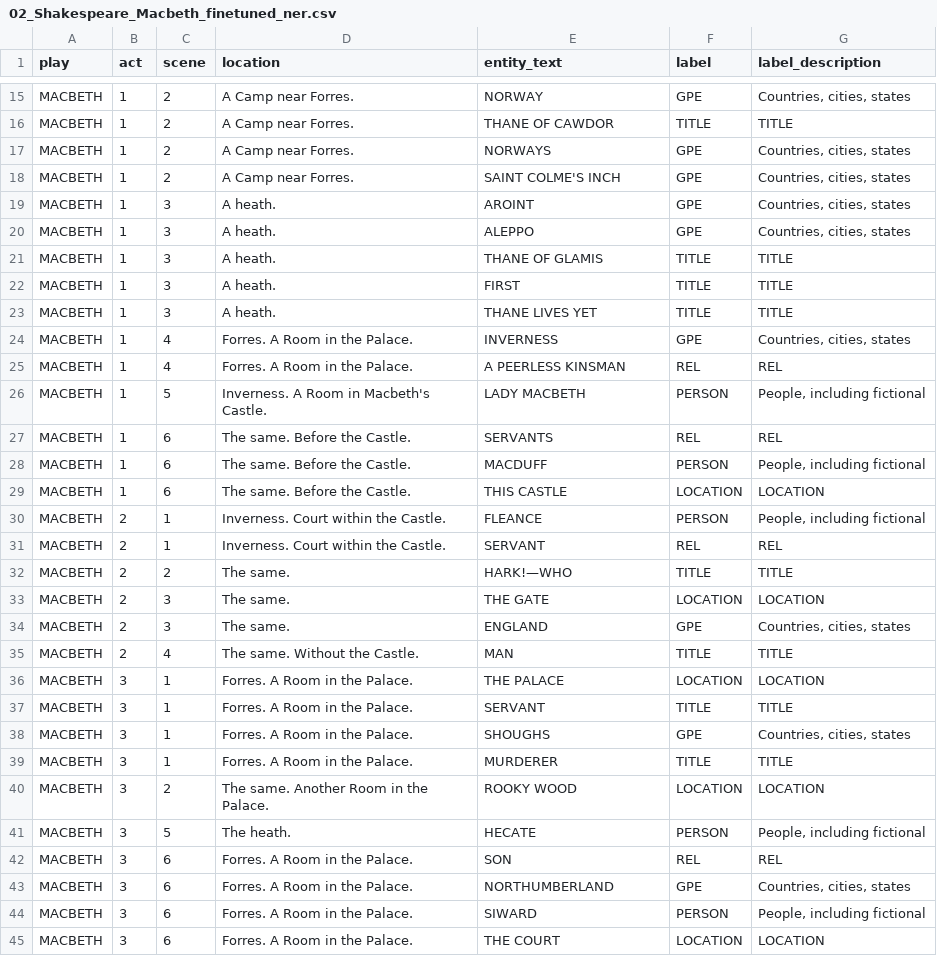
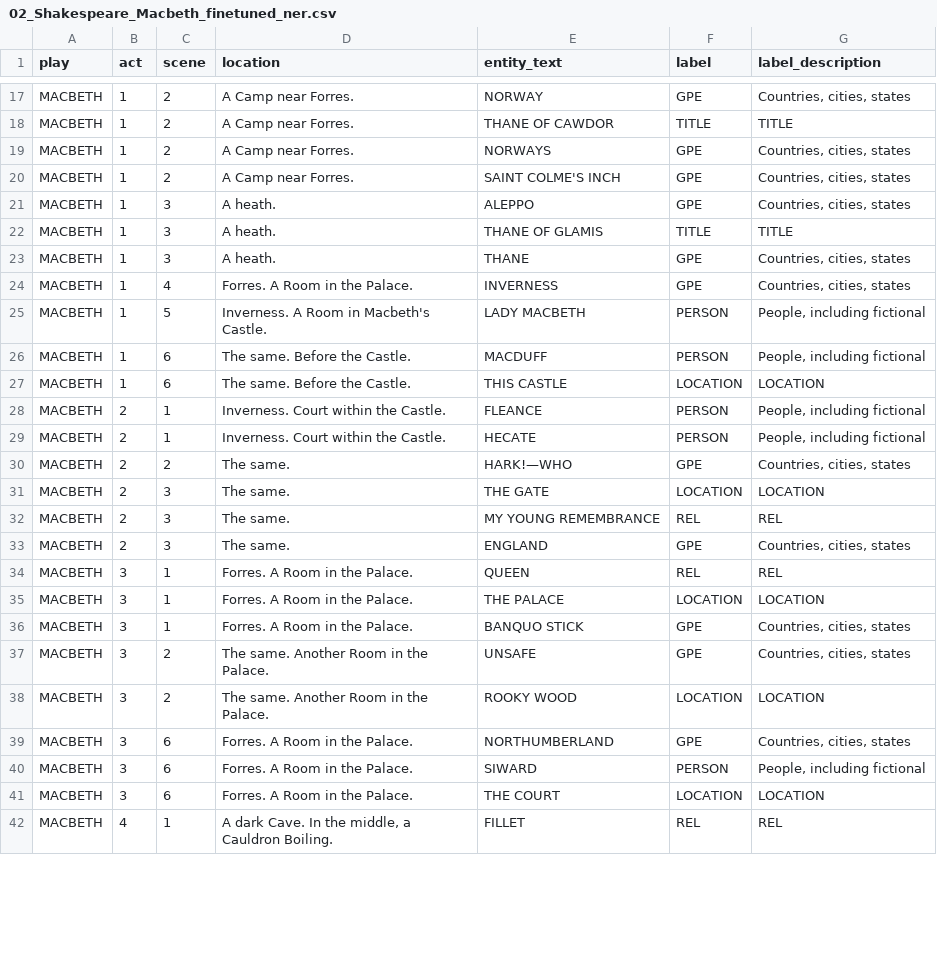
Before and after one commit to juvereturn05151/cs592-natural-language-processing, a CSV file: Chankasemporn_Ju-ve_CS592_NLP_Project/data/output/02_Shakespeare_Macbeth_finetuned_ner.csv, drawn as a sheet; only a part is shown, gaps mark what is left out; the diff covers the shown part only.

```diff
--- a/Chankasemporn_Ju-ve_CS592_NLP_Project/data/output/02_Shakespeare_Macbeth_finetuned_ner.csv
+++ b/Chankasemporn_Ju-ve_CS592_NLP_Project/data/output/02_Shakespeare_Macbeth_finetuned_ner.csv
@@ -18,11 +20,7 @@ MACBETH,1,2,A Camp near Forres.,NORWAYS,GPE,"Countries, cities, states"
 MACBETH,1,2,A Camp near Forres.,SAINT COLME'S INCH,GPE,"Countries, cities, states"
-MACBETH,1,3,A heath.,AROINT,GPE,"Countries, cities, states"
 MACBETH,1,3,A heath.,ALEPPO,GPE,"Countries, cities, states"
 MACBETH,1,3,A heath.,THANE OF GLAMIS,TITLE,TITLE
-MACBETH,1,3,A heath.,FIRST,TITLE,TITLE
-MACBETH,1,3,A heath.,THANE LIVES YET,TITLE,TITLE
+MACBETH,1,3,A heath.,THANE,GPE,"Countries, cities, states"
 MACBETH,1,4,Forres. A Room in the Palace.,INVERNESS,GPE,"Countries, cities, states"
-MACBETH,1,4,Forres. A Room in the Palace.,A PEERLESS KINSMAN,REL,REL
 MACBETH,1,5,Inverness. A Room in Macbeth's Castle.,LADY MACBETH,PERSON,"People, including fictional"
-MACBETH,1,6,The same. Before the Castle.,SERVANTS,REL,REL
 MACBETH,1,6,The same. Before the Castle.,MACDUFF,PERSON,"People, including fictional"
@@ -30,14 +28,12 @@ MACBETH,1,6,The same. Before the Castle.,THIS CASTLE,LOCATION,LOCATION
 MACBETH,2,1,Inverness. Court within the Castle.,FLEANCE,PERSON,"People, including fictional"
-MACBETH,2,1,Inverness. Court within the Castle.,SERVANT,REL,REL
-MACBETH,2,2,The same.,HARK!—WHO,TITLE,TITLE
+MACBETH,2,1,Inverness. Court within the Castle.,HECATE,PERSON,"People, including fictional"
+MACBETH,2,2,The same.,HARK!—WHO,GPE,"Countries, cities, states"
 MACBETH,2,3,The same.,THE GATE,LOCATION,LOCATION
+MACBETH,2,3,The same.,MY YOUNG REMEMBRANCE,REL,REL
 MACBETH,2,3,The same.,ENGLAND,GPE,"Countries, cities, states"
-MACBETH,2,4,The same. Without the Castle.,MAN,TITLE,TITLE
+MACBETH,3,1,Forres. A Room in the Palace.,QUEEN,REL,REL
 MACBETH,3,1,Forres. A Room in the Palace.,THE PALACE,LOCATION,LOCATION
-MACBETH,3,1,Forres. A Room in the Palace.,SERVANT,TITLE,TITLE
-MACBETH,3,1,Forres. A Room in the Palace.,SHOUGHS,GPE,"Countries, cities, states"
-MACBETH,3,1,Forres. A Room in the Palace.,MURDERER,TITLE,TITLE
+MACBETH,3,1,Forres. A Room in the Palace.,BANQUO STICK,GPE,"Countries, cities, states"
+MACBETH,3,2,The same. Another Room in the Palace.,UNSAFE,GPE,"Countries, cities, states"
 MACBETH,3,2,The same. Another Room in the Palace.,ROOKY WOOD,LOCATION,LOCATION
-MACBETH,3,5,The heath.,HECATE,PERSON,"People, including fictional"
-MACBETH,3,6,Forres. A Room in the Palace.,SON,REL,REL
 MACBETH,3,6,Forres. A Room in the Palace.,NORTHUMBERLAND,GPE,"Countries, cities, states"
@@ -45 +41,2 @@ MACBETH,3,6,Forres. A Room in the Palace.,SIWARD,PERSON,"People, including ficti
 MACBETH,3,6,Forres. A Room in the Palace.,THE COURT,LOCATION,LOCATION
+MACBETH,4,1,"A dark Cave. In the middle, a Cauldron Boiling.",FILLET,REL,REL
```
Also changed, not shown: 6 added rows, 6 removed rows and 16 edited cells elsewhere in this file, Chankasemporn_Ju-ve_CS592_NLP_Project/data/output/02_ALL_finetuned_ner.csv, Chankasemporn_Ju-ve_CS592_NLP_Project/data/output/02_Shakespeare_Midsummer_Nights_Dream_finetuned_ner.csv, 20 other files.
